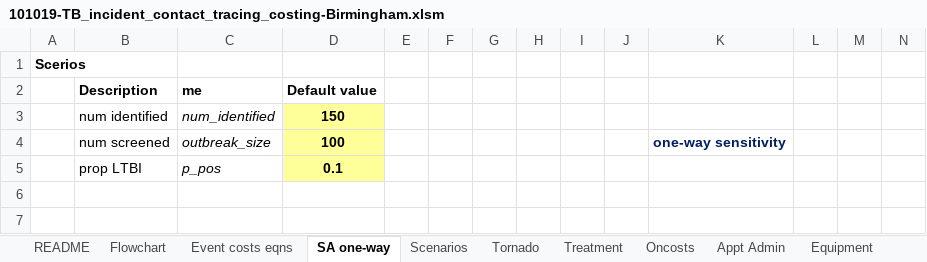
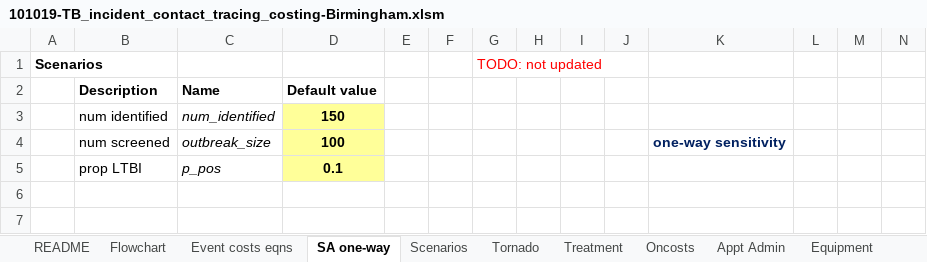
Before and after one commit to n8thangreen/tb_incident_contact_tracing_costing, an Excel workbook: 101019-TB_incident_contact_tracing_costing-Birmingham.xlsm, sheet SA one-way, drawn as a sheet; only a part is shown; values as stored, in another font and other column widths than the file's, no borders; removed rows and columns are numbered as before the commit, all else as after; rows hold the shown columns only; the diff names each change by its address in the sheet, - before the commit and + after, or states it on an @@ line.

```diff
--- a/101019-TB_incident_contact_tracing_costing-Birmingham.xlsm (sheet SA one-way)
+++ b/101019-TB_incident_contact_tracing_costing-Birmingham.xlsm (sheet SA one-way)
-row 1: Scerios
+row 1: Scenarios |  |  |  |  |  | TODO: not updated
-C2: me
+C2: Name
```
Also changed, not shown: sheet Tornado, sheet Scenarios, sheet Incidents, sheet Appt Admin, formulas that keep their value, charts or pictures.
